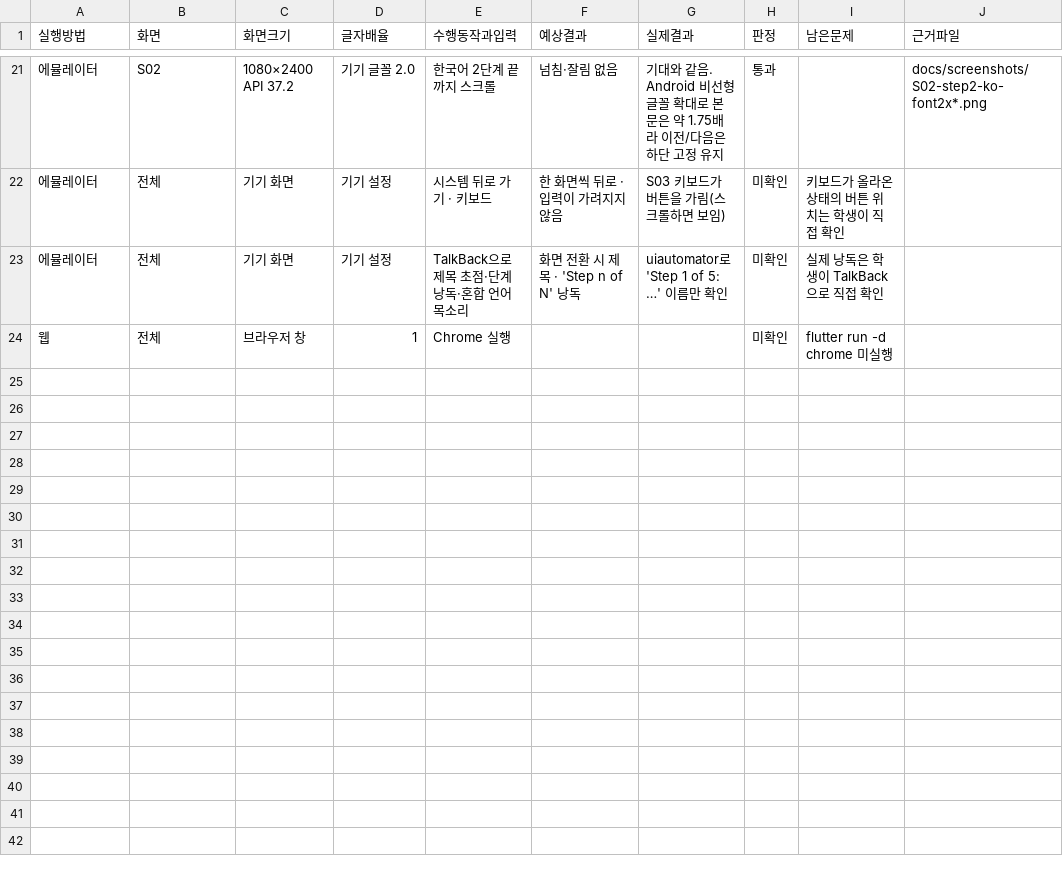
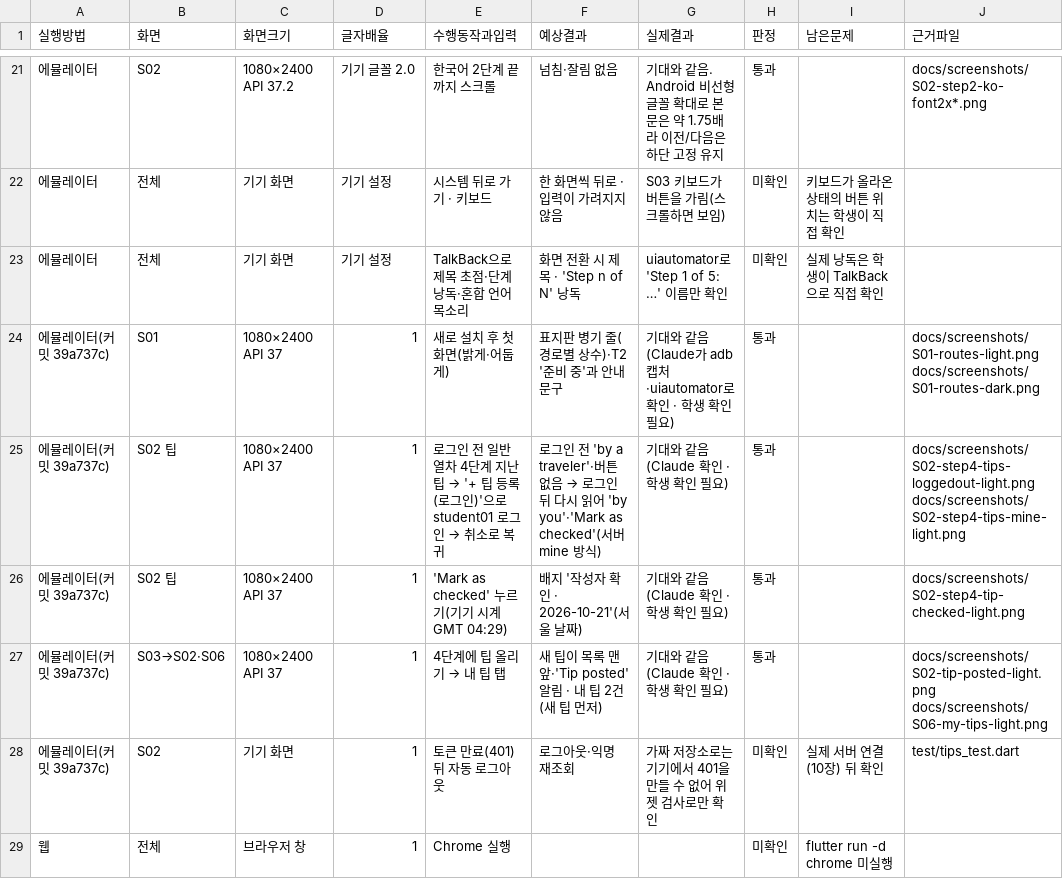
Before and after one commit to maengdori8/icn-subway-steps-app, a CSV file: reports/screen-check.csv, drawn as a sheet; only a part is shown, gaps mark what is left out.

```diff
--- a/reports/screen-check.csv
+++ b/reports/screen-check.csv
@@ -23,2 +23,7 @@
 에뮬레이터,전체,기기 화면,기기 설정,TalkBack으로 제목 초점·단계 낭독·혼합 언어 목소리,화면 전환 시 제목 · 'Step n of N' 낭독,uiautomator로 'Step 1 of 5: …' 이름만 확인,미확인,실제 낭독은 학생이 TalkBack으로 직접 확인,
+에뮬레이터(커밋 39a737c),S01,1080×2400 API 37,1,새로 설치 후 첫 화면(밝게·어둡게),표지판 병기 줄(경로별 상수)·T2 '준비 중'과 안내 문구,기대와 같음(Claude가 adb 캡처·uiautomator로 확인 · 학생 확인 필요),통과,,docs/screenshots/S01-routes-light.png docs/screenshots/S01-routes-dark.png
+에뮬레이터(커밋 39a737c),S02 팁,1080×2400 API 37,1,로그인 전 일반열차 4단계 지난 팁 → '+ 팁 등록(로그인)'으로 student01 로그인 → 취소로 복귀,로그인 전 'by a traveler'·버튼 없음 → 로그인 뒤 다시 읽어 'by you'·'Mark as checked'(서버 mine 방식),기대와 같음(Claude 확인 · 학생 확인 필요),통과,,docs/screenshots/S02-step4-tips-loggedout-light.png docs/screenshots/S02-step4-tips-mine-light.png
+에뮬레이터(커밋 39a737c),S02 팁,1080×2400 API 37,1,'Mark as checked' 누르기(기기 시계 GMT 04:29),배지 '작성자 확인 · 2026-10-21'(서울 날짜),기대와 같음(Claude 확인 · 학생 확인 필요),통과,,docs/screenshots/S02-step4-tip-checked-light.png
+에뮬레이터(커밋 39a737c),S03→S02·S06,1080×2400 API 37,1,4단계에 팁 올리기 → 내 팁 탭,새 팁이 목록 맨 앞·'Tip posted' 알림 · 내 팁 2건(새 팁 먼저),기대와 같음(Claude 확인 · 학생 확인 필요),통과,,docs/screenshots/S02-tip-posted-light.png docs/screenshots/S06-my-tips-light.png
+에뮬레이터(커밋 39a737c),S02,기기 화면,1,토큰 만료(401) 뒤 자동 로그아웃,로그아웃·익명 재조회,가짜 저장소로는 기기에서 401을 만들 수 없어 위젯 검사로만 확인,미확인,실제 서버 연결(10장) 뒤 확인,test/tips_test.dart
 웹,전체,브라우저 창,1,Chrome 실행,,,미확인,flutter run -d chrome 미실행,
```
Also changed, not shown: 9 other files.
